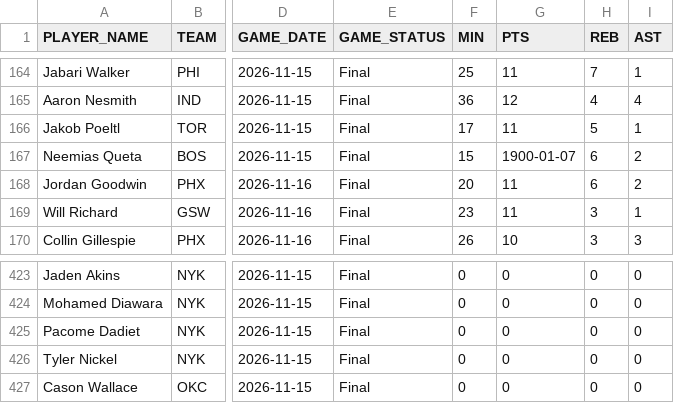
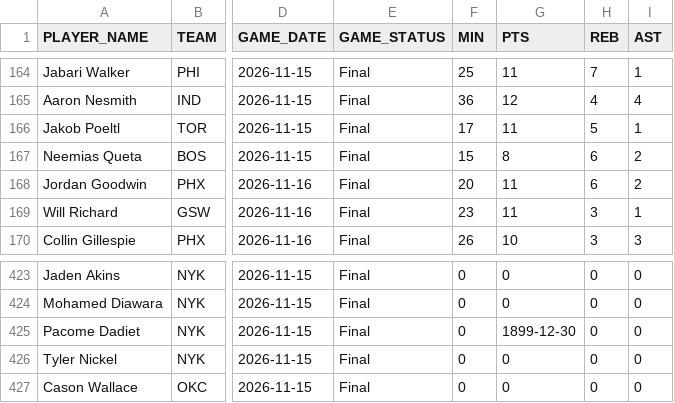
Before and after one commit to nocompharrison/MLB-HR-Model, a CSV file: NBA/results.csv, drawn as a sheet; only a part is shown, gaps mark what is left out; the diff names each change by its address in the sheet, - before the commit and + after, or states it on an @@ line.

```diff
--- a/NBA/results.csv
+++ b/NBA/results.csv
-G167 (PTS): 1900-01-07
+G167 (PTS): 8
-G425 (PTS): 0
+G425 (PTS): 1899-12-30
```
Also changed, not shown: NBA/optimizer.csv, 1 other file.
